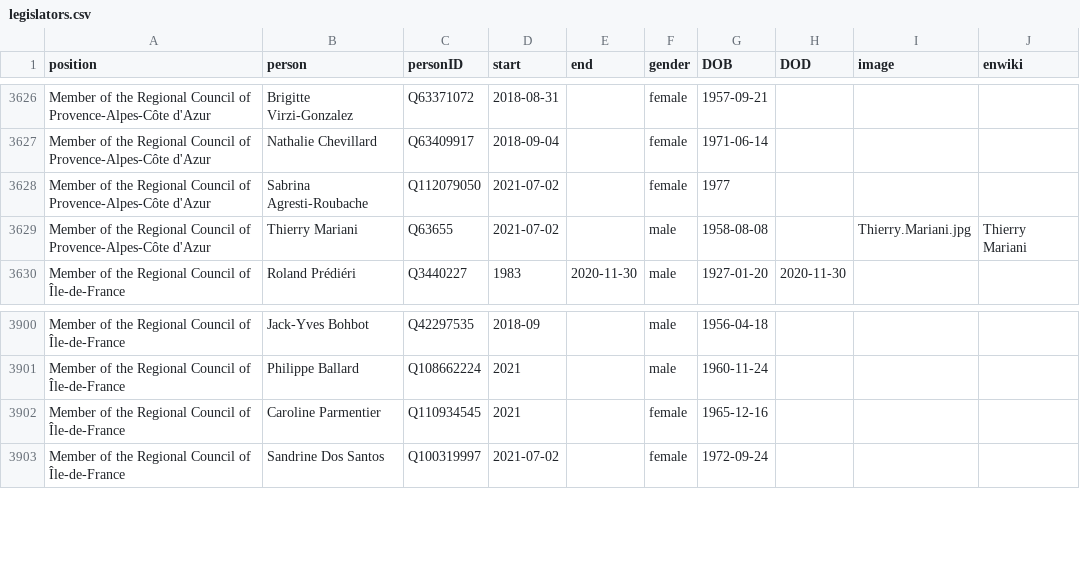
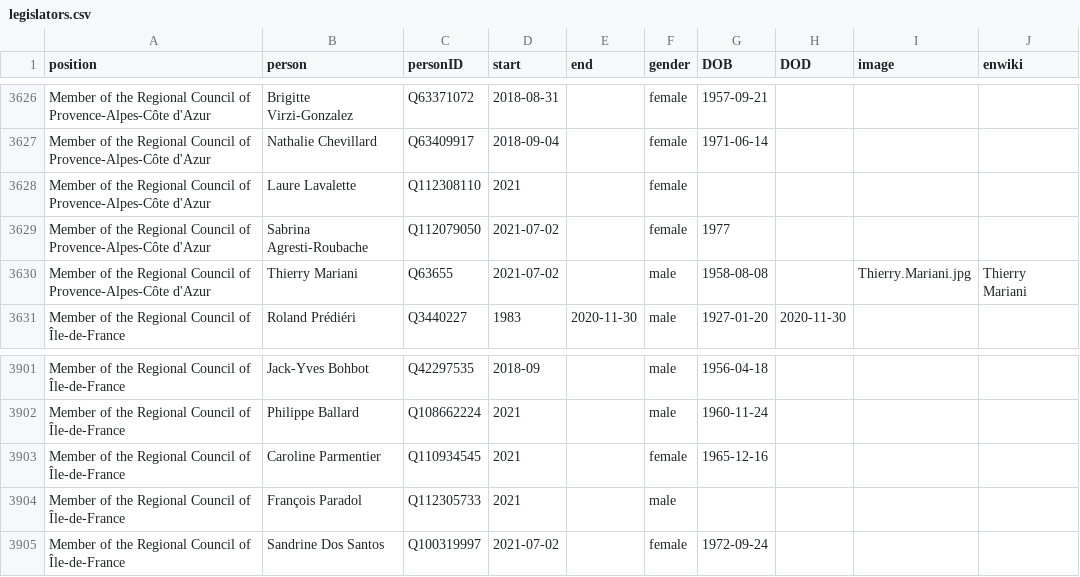
Before and after one commit to every-politician-scrapers/france-cabinet, a CSV file: html/legislators.csv, drawn as a sheet; only a part is shown, gaps mark what is left out.

```diff
--- a/html/legislators.csv
+++ b/html/legislators.csv
@@ -3627,2 +3627,3 @@ Member of the Regional Council of Provence-Alpes-Côte d'Azur,Brigitte Virzi-Gon
 Member of the Regional Council of Provence-Alpes-Côte d'Azur,Nathalie Chevillard,Q63409917,2018-09-04,,female,1971-06-14,,,
+Member of the Regional Council of Provence-Alpes-Côte d'Azur,Laure Lavalette,Q112308110,2021,,female,,,,
 Member of the Regional Council of Provence-Alpes-Côte d'Azur,Sabrina Agresti-Roubache,Q112079050,2021-07-02,,female,1977,,,
@@ -3902,2 +3903,3 @@ Member of the Regional Council of Île-de-France,Philippe Ballard,Q108662224,202
 Member of the Regional Council of Île-de-France,Caroline Parmentier,Q110934545,2021,,female,1965-12-16,,,
+Member of the Regional Council of Île-de-France,François Paradol,Q112305733,2021,,male,,,,
 Member of the Regional Council of Île-de-France,Sandrine Dos Santos,Q100319997,2021-07-02,,female,1972-09-24,,,
```
Also changed, not shown: html/family.csv, html/holders21.csv.
